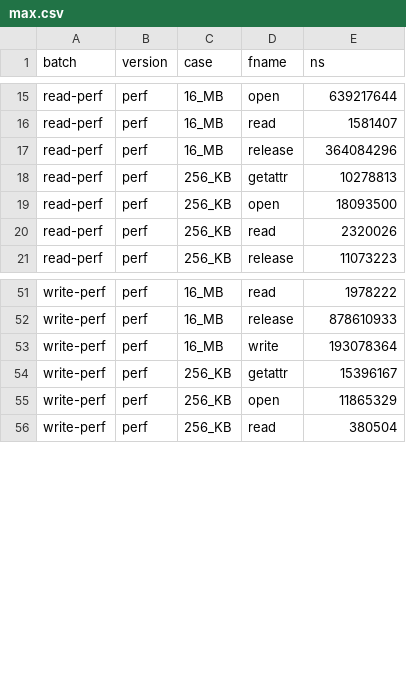
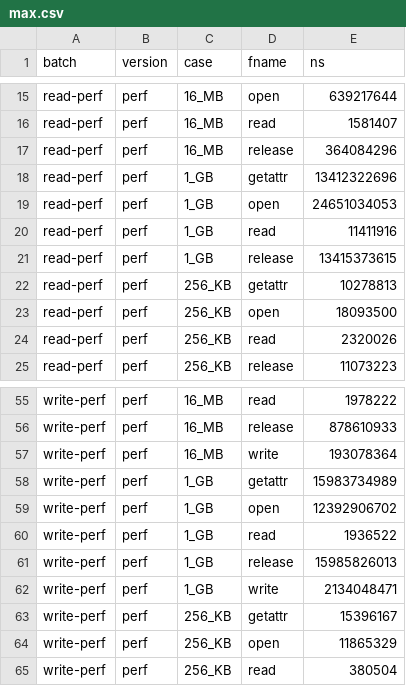
Before and after one commit to benitakbritto/CS-739-Distributed-Systems, a CSV file: P2/analysis/max.csv, drawn as a sheet; only a part is shown, gaps mark what is left out; the diff names each change by its address in the sheet, - before the commit and + after, or states it on an @@ line.

```diff
--- a/P2/analysis/max.csv
+++ b/P2/analysis/max.csv
+row 18: read-perf | perf | 1_GB | getattr | 13412322696
+row 19: read-perf | perf | 1_GB | open | 24651034053
+row 20: read-perf | perf | 1_GB | read | 11411916
+row 21: read-perf | perf | 1_GB | release | 13415373615
+row 58: write-perf | perf | 1_GB | getattr | 15983734989
+row 59: write-perf | perf | 1_GB | open | 12392906702
+row 60: write-perf | perf | 1_GB | read | 1936522
+row 61: write-perf | perf | 1_GB | release | 15985826013
+row 62: write-perf | perf | 1_GB | write | 2134048471
```
Also changed, not shown: P2/analysis/mean.csv, P2/analysis/median.csv, 4 other files.
